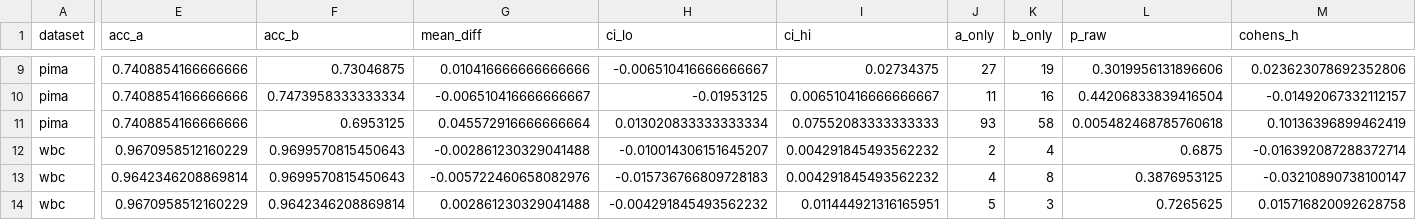
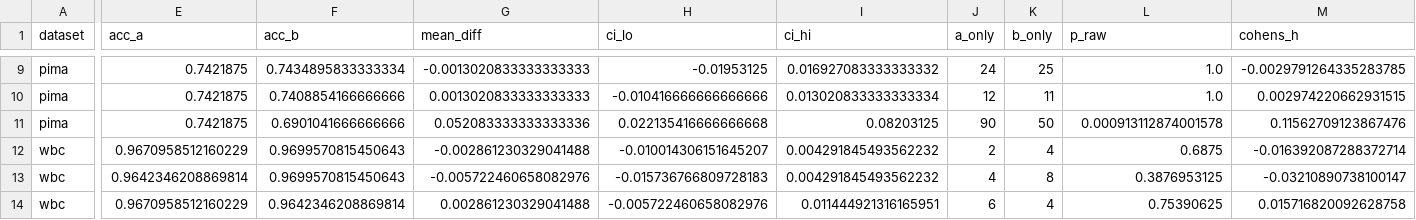
Before and after one commit to 9501893704rahul/expertsys, a CSV file: ns_expert/results/nested_cv/paired_statistics.csv, drawn as a sheet; only a part is shown, gaps mark what is left out; the diff covers the shown part only; the diff names each change by its address in the sheet, - before the commit and + after, or states it on an @@ line.

```diff
--- a/ns_expert/results/nested_cv/paired_statistics.csv
+++ b/ns_expert/results/nested_cv/paired_statistics.csv
-E9:E11 (acc_a): 0.7408854166666666
+E9:E11 (acc_a): 0.7421875
-F9 (acc_b): 0.73046875
+F9 (acc_b): 0.7434895833333334
-G9 (mean_diff): 0.010416666666666666
+G9 (mean_diff): -0.0013020833333333333
-H9 (ci_lo): -0.006510416666666667
+H9 (ci_lo): -0.01953125
-I9 (ci_hi): 0.02734375
+I9 (ci_hi): 0.016927083333333332
-J9 (a_only): 27
+J9 (a_only): 24
-K9 (b_only): 19
+K9 (b_only): 25
-L9 (p_raw): 0.3019956131896606
+L9 (p_raw): 1.0
-M9 (cohens_h): 0.023623078692352806
+M9 (cohens_h): -0.0029791264335283785
-F10 (acc_b): 0.7473958333333334
+F10 (acc_b): 0.7408854166666666
-G10 (mean_diff): -0.006510416666666667
+G10 (mean_diff): 0.0013020833333333333
-H10 (ci_lo): -0.01953125
+H10 (ci_lo): -0.010416666666666666
-I10 (ci_hi): 0.006510416666666667
+I10 (ci_hi): 0.013020833333333334
-J10 (a_only): 11
+J10 (a_only): 12
-K10 (b_only): 16
+K10 (b_only): 11
-L10 (p_raw): 0.44206833839416504
+L10 (p_raw): 1.0
-M10 (cohens_h): -0.01492067332112157
+M10 (cohens_h): 0.002974220662931515
-F11 (acc_b): 0.6953125
+F11 (acc_b): 0.6901041666666666
-G11 (mean_diff): 0.045572916666666664
+G11 (mean_diff): 0.052083333333333336
-H11 (ci_lo): 0.013020833333333334
+H11 (ci_lo): 0.022135416666666668
-I11 (ci_hi): 0.07552083333333333
+I11 (ci_hi): 0.08203125
-J11 (a_only): 93
+J11 (a_only): 90
-K11 (b_only): 58
+K11 (b_only): 50
-L11 (p_raw): 0.005482468785760618
+L11 (p_raw): 0.000913112874001578
-M11 (cohens_h): 0.10136396899462419
+M11 (cohens_h): 0.11562709123867476
-H14 (ci_lo): -0.004291845493562232
+H14 (ci_lo): -0.005722460658082976
-J14 (a_only): 5
+J14 (a_only): 6
-K14 (b_only): 3
+K14 (b_only): 4
-L14 (p_raw): 0.7265625
+L14 (p_raw): 0.75390625
```
Also changed, not shown: 115 edited cells elsewhere in this file, ns_expert/results/nested_cv/nested_cv_folds.csv, 16 other files.
